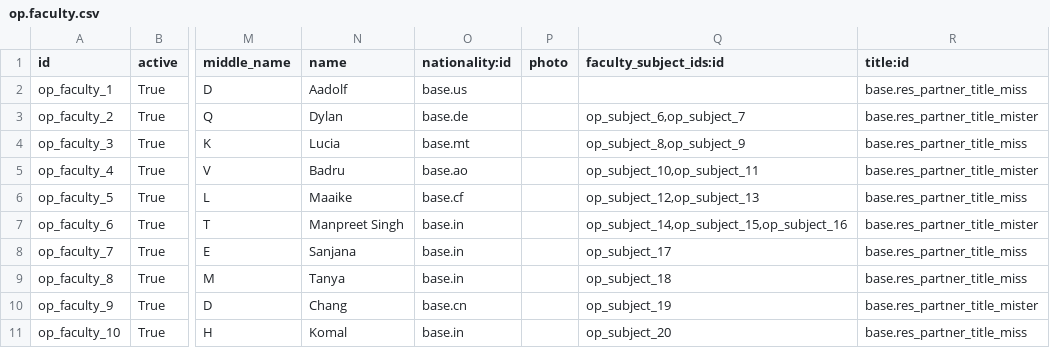
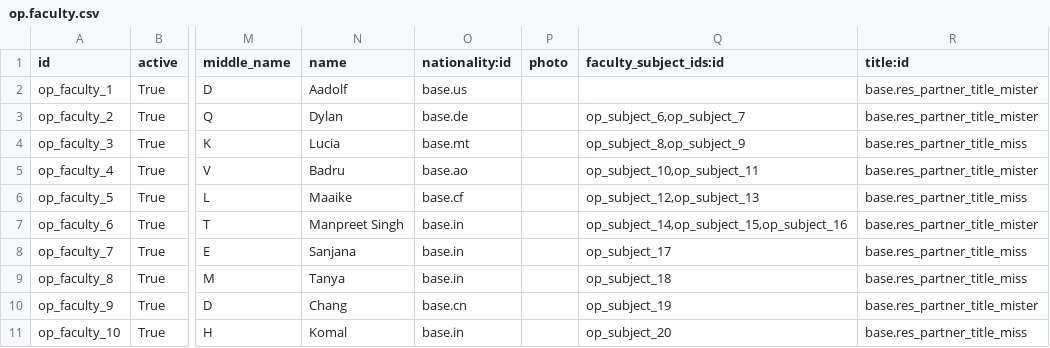
Before and after one commit to openeducat/openeducat_erp, a CSV file: openeducat_core/demo/op.faculty.csv, drawn as a sheet; only a part is shown, gaps mark what is left out; the diff names each change by its address in the sheet, - before the commit and + after, or states it on an @@ line.

Commit message:
[FIX] Set proper data.

```diff
--- a/openeducat_core/demo/op.faculty.csv
+++ b/openeducat_core/demo/op.faculty.csv
-R2 (title:id): base.res_partner_title_miss
+R2 (title:id): base.res_partner_title_mister
```
Also changed, not shown: openeducat_core/demo/op.student.csv, 1 other file.
